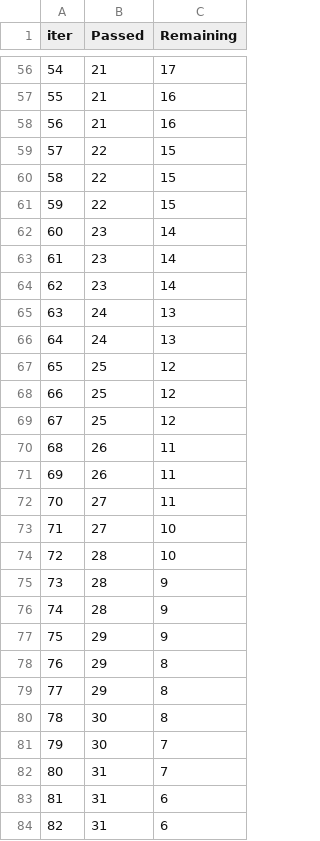
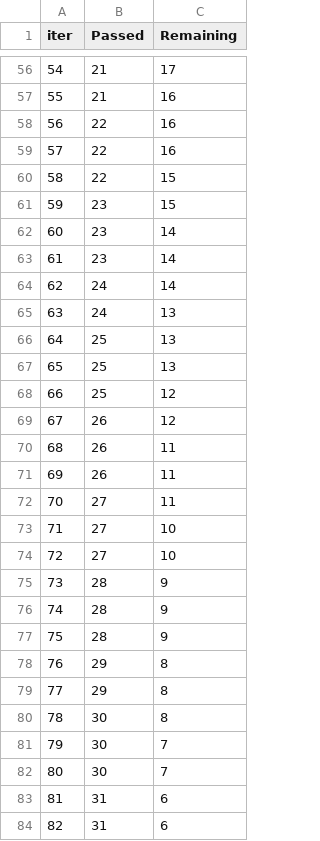
Before and after one commit to jobayer-mojumder/titanic-kaggle, a TSV file: feature-engineering/catboost_info/time_left.tsv, drawn as a sheet; only a part is shown, gaps mark what is left out; removed rows and columns are numbered as before the commit, all else as after; the diff covers the shown part only; the diff names each change by its address in the sheet, - before the commit and + after, or states it on an @@ line.

```diff
--- a/feature-engineering/catboost_info/time_left.tsv
+++ b/feature-engineering/catboost_info/time_left.tsv
@@ column A (iter) renumbered between rows 5 and 95 @@
-B58 (Passed): 21
+B58 (Passed): 22
+row 59: 57 | 22 | 16
-B61 (Passed): 22
+B61 (Passed): 23
-row 61: 59 | 22 | 15
-B64 (Passed): 23
+B64 (Passed): 24
-B66 (Passed): 24
+B66 (Passed): 25
+row 67: 65 | 25 | 13
-B69 (Passed): 25
+B69 (Passed): 26
-row 69: 67 | 25 | 12
-B74 (Passed): 28
+B74 (Passed): 27
-B77 (Passed): 29
+B77 (Passed): 28
-B82 (Passed): 31
+B82 (Passed): 30
```
Also changed, not shown: 13 added rows, 13 removed rows, 1 moved row and 20 edited cells elsewhere in this file, feature-engineering/catboost_info/learn_error.tsv, 4 other files.
